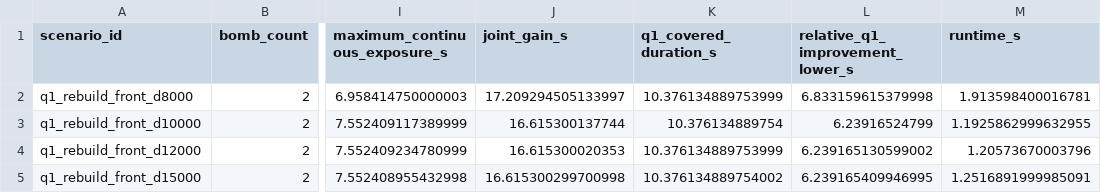
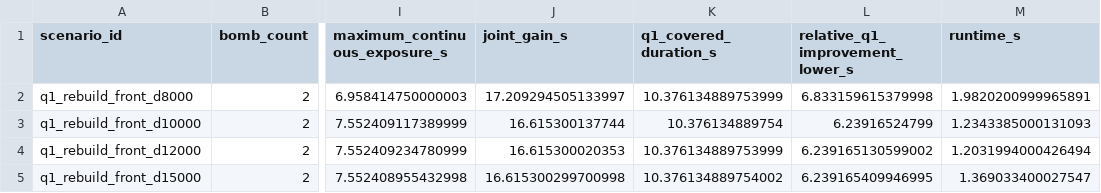
Before and after one commit to Claredz/math-modeling-school-contest, a CSV file: results/q2_rebuild/q2_results.csv, drawn as a sheet; only a part is shown, gaps mark what is left out; the diff names each change by its address in the sheet, - before the commit and + after, or states it on an @@ line.

```diff
--- a/results/q2_rebuild/q2_results.csv
+++ b/results/q2_rebuild/q2_results.csv
-M2 (runtime_s): 1.913598400016781
+M2 (runtime_s): 1.9820200999965891
-M3 (runtime_s): 1.1925862999632955
+M3 (runtime_s): 1.2343385000131093
-M4 (runtime_s): 1.20573670003796
+M4 (runtime_s): 1.2031994000426494
-M5 (runtime_s): 1.2516891999985091
+M5 (runtime_s): 1.369033400027547
```
Also changed, not shown: 5 other files.
